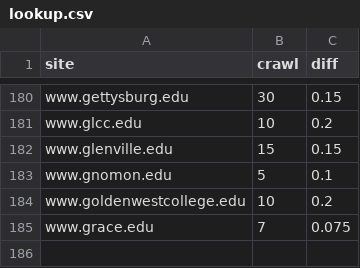
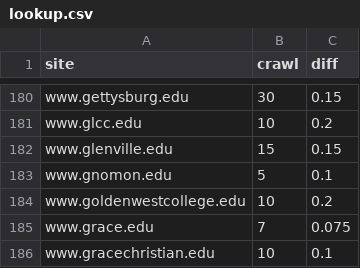
Before and after one commit to sembrat/video_downloader, a CSV file: lookup.csv, drawn as a sheet; only a part is shown, gaps mark what is left out; the diff names each change by its address in the sheet, - before the commit and + after, or states it on an @@ line.

Commit message:
Lookupdate

```diff
--- a/lookup.csv
+++ b/lookup.csv
+row 186: www.gracechristian.edu | 10 | 0.1
```
Also changed, not shown: 1 other file.
